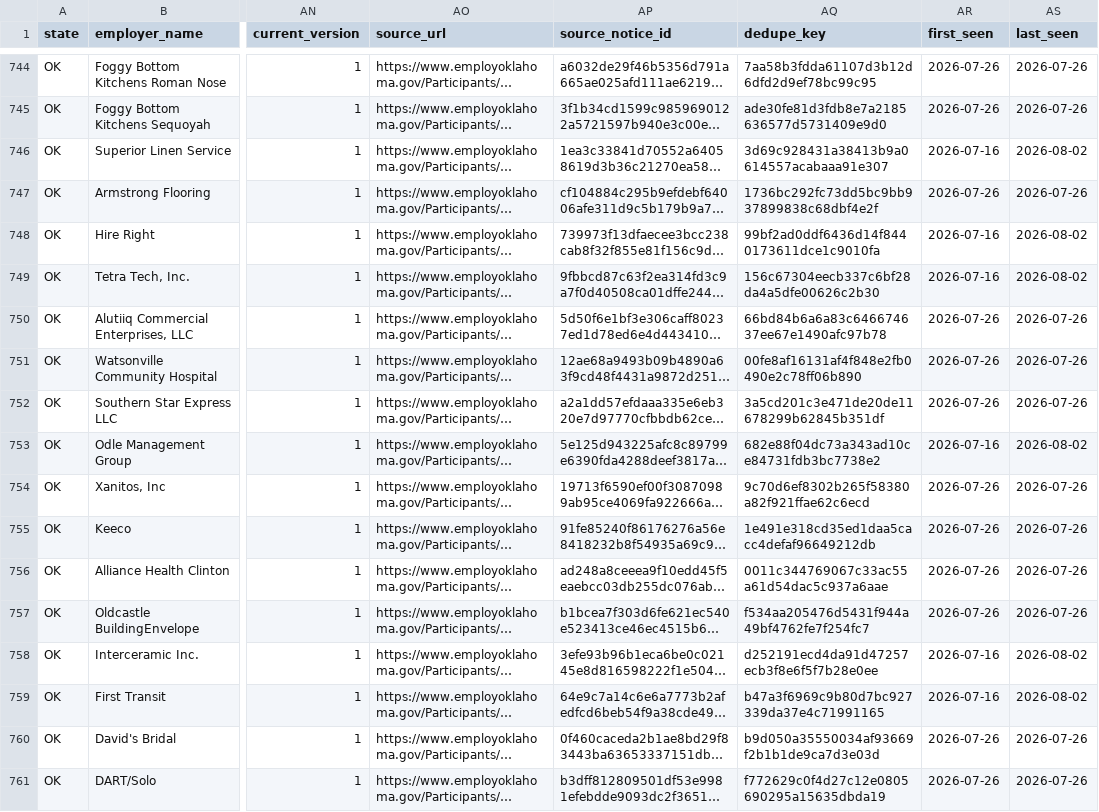
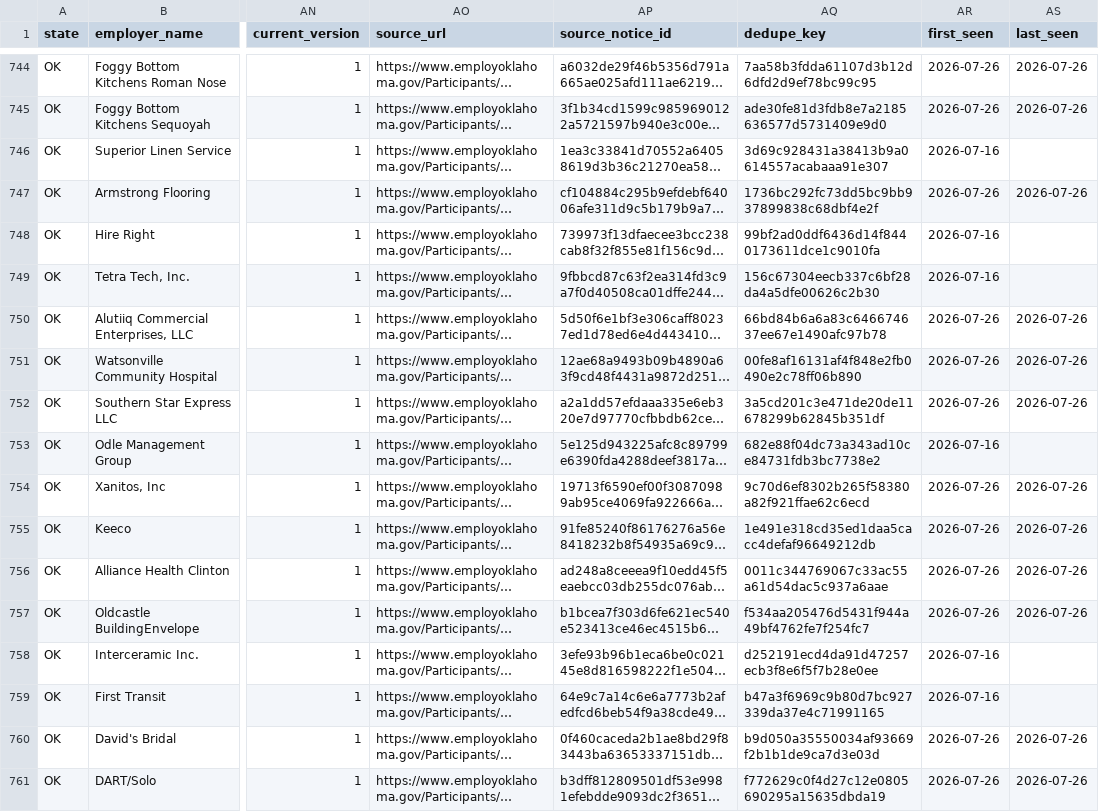
Before and after one commit to bchaps1999/warn-notice-register, a CSV file: data/exports/states/ok.csv, drawn as a sheet; only a part is shown, gaps mark what is left out; long unchanged cells end in …; the diff covers the shown part only; the diff names each change by its address in the sheet, - before the commit and + after, or states it on an @@ line.

```diff
--- a/data/exports/states/ok.csv
+++ b/data/exports/states/ok.csv
-AS746 (last_seen): 2026-08-02
+AS746 (last_seen): (empty)
-AS748:AS749 (last_seen): 2026-08-02
+AS748:AS749 (last_seen): (empty)
-AS753 (last_seen): 2026-08-02
+AS753 (last_seen): (empty)
-AS758:AS759 (last_seen): 2026-08-02
+AS758:AS759 (last_seen): (empty)
```
Also changed, not shown: 194 edited cells elsewhere in this file, data/exports/states/id.csv, data/exports/states/mo.csv, 32 other files.
